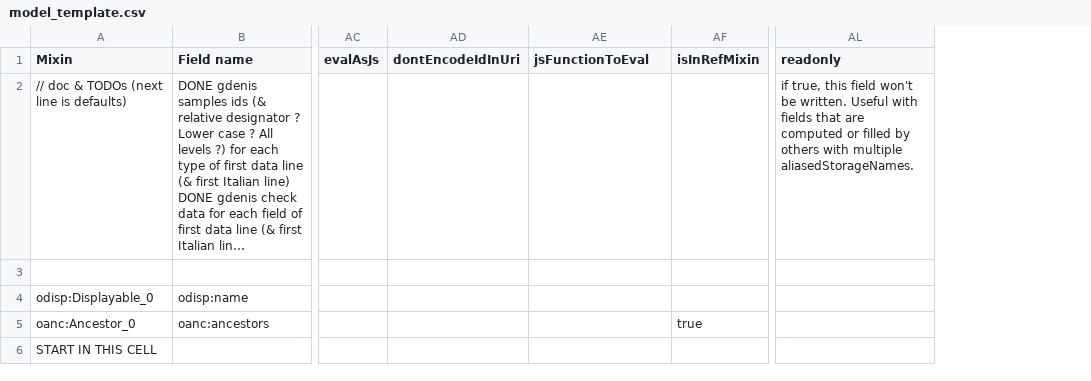
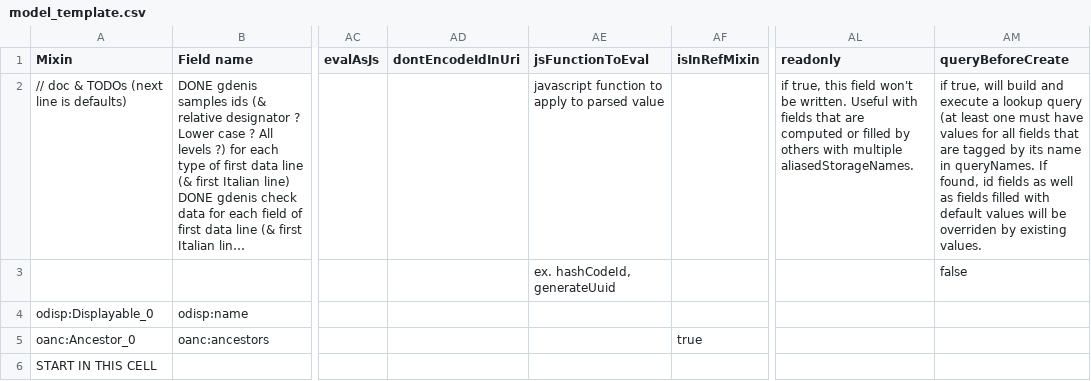
Before and after one commit to ozwillo/ozwillo-datacore, a CSV file: oasis-datacore-web/src/main/webapp/dc-ui/import/samples/model_template.csv, drawn as a sheet; only a part is shown, gaps mark what is left out; long unchanged cells end in …; the diff names each change by its address in the sheet, - before the commit and + after, or states it on an @@ line.

Commit message:
import : added queryBeforeCreate & generateUuid jsFunctionToEval

```diff
--- a/oasis-datacore-web/src/main/webapp/dc-ui/import/samples/model_template.csv
+++ b/oasis-datacore-web/src/main/webapp/dc-ui/import/samples/model_template.csv
+column AM (queryBeforeCreate), rows 2-3: if true, will build and execute a lookup query (at least one must have values for all fields that are tagged by its name in queryNames. If found, id fields as well as fields filled with default values will be overriden by existing values. | false
-AE2 (jsFunctionToEval): (empty)
+AE2 (jsFunctionToEval): javascript function to apply to parsed value
-AE3 (jsFunctionToEval): (empty)
+AE3 (jsFunctionToEval): ex. hashCodeId, generateUuid
```
Also changed, not shown: 3 other files.
